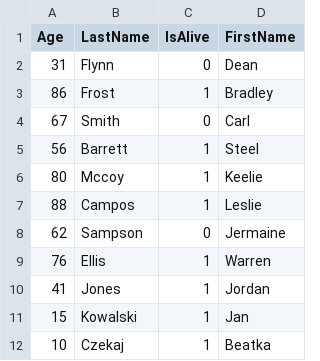
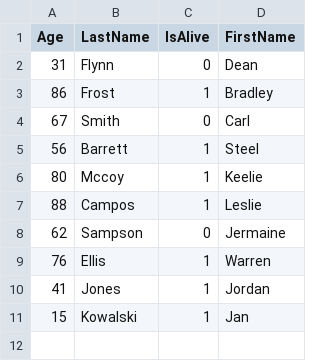
Before and after one commit to AyronK/weekly-challenge, a CSV file: TextFileChallenge/TextFileChallenge/AdvancedDataSet.csv, drawn as a sheet; the diff names each change by its address in the sheet, - before the commit and + after, or states it on an @@ line.

Commit message:
Removed row

```diff
--- a/TextFileChallenge/TextFileChallenge/AdvancedDataSet.csv
+++ b/TextFileChallenge/TextFileChallenge/AdvancedDataSet.csv
-row 12: 10 | Czekaj | 1 | Beatka
```
